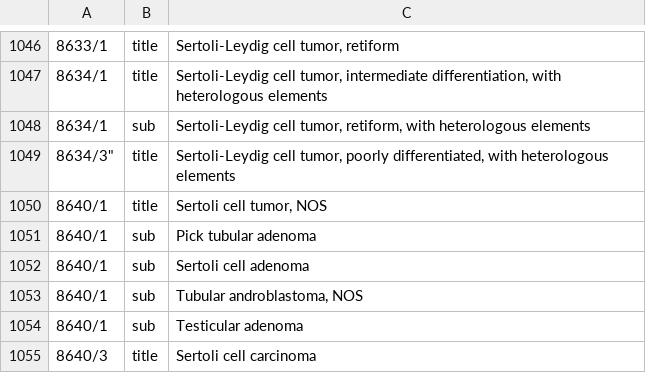
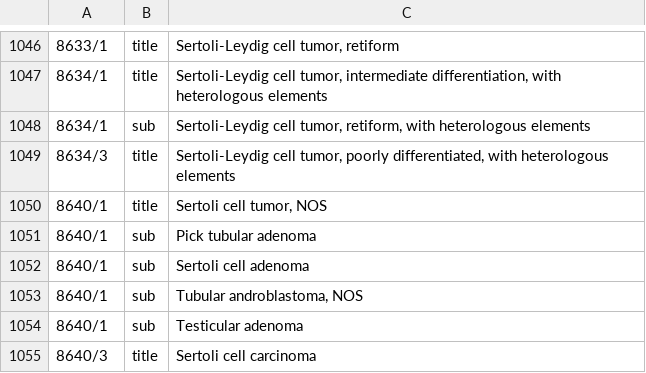
Before and after one commit to luisfabib/icd10_2019_data, a TSV file: icdo3/icdo3.2_morphology.tsv, drawn as a sheet; only a part is shown, gaps mark what is left out; the diff names each change by its address in the sheet, - before the commit and + after, or states it on an @@ line.

Commit message:
Update icdo3.2_morphology.tsv

```diff
--- a/icdo3/icdo3.2_morphology.tsv
+++ b/icdo3/icdo3.2_morphology.tsv
-A1049: 8634/3"
+A1049: 8634/3
```
